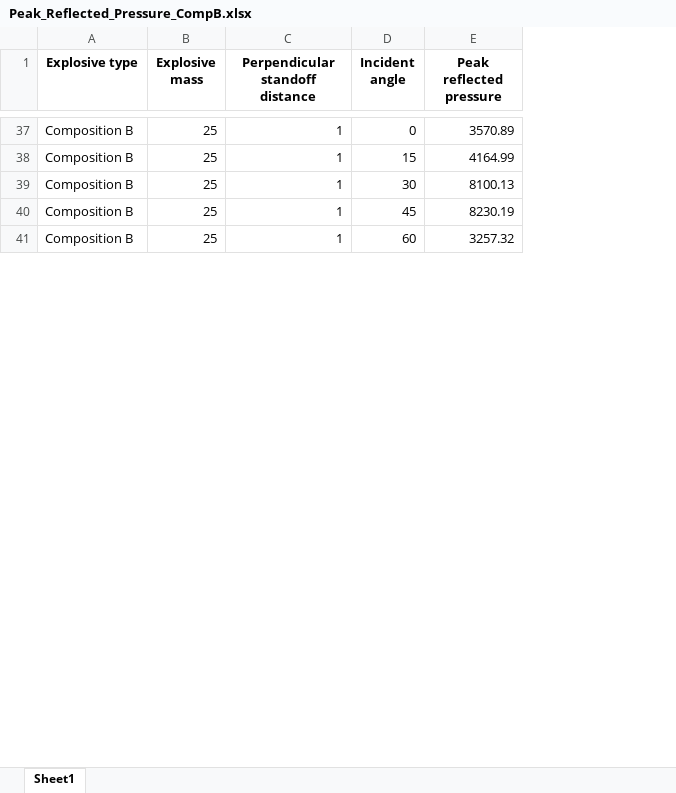
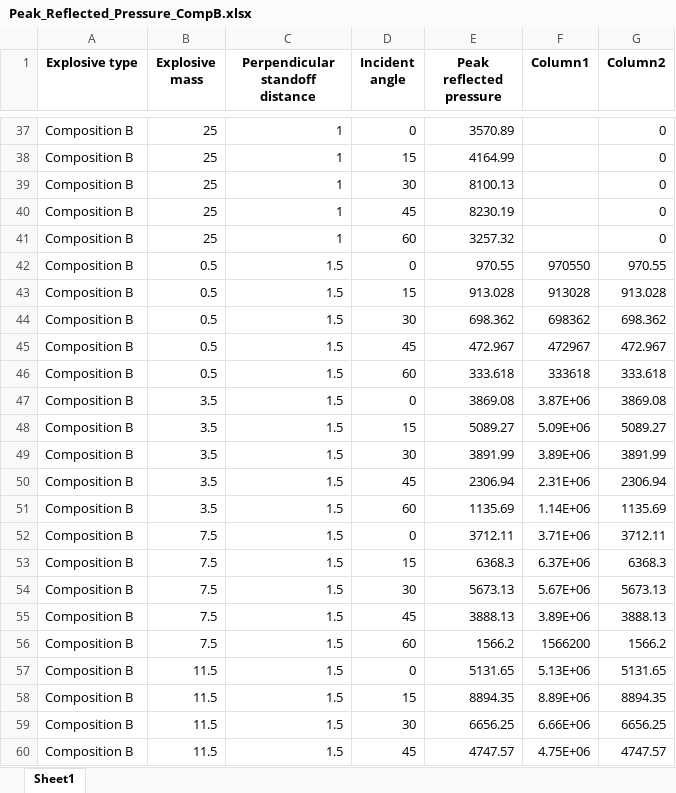
Before and after one commit to ChamodiWidanage/ANN_1D_2, an Excel workbook: Peak_Reflected_Pressure_CompB.xlsx, sheet Sheet1, drawn as a sheet; only a part is shown, gaps mark what is left out; values as stored, in another font and other column widths than the file's, no borders; table styles not drawn; the diff covers the shown part only; the diff names each change by its address in the sheet, - before the commit and + after, or states it on an @@ line.

```diff
--- a/Peak_Reflected_Pressure_CompB.xlsx (sheet Sheet1)
+++ b/Peak_Reflected_Pressure_CompB.xlsx (sheet Sheet1)
+column F (Column1), empty
+column G (Column2), rows 37-41: all 0
+row 42: Composition B | 0.5 | 1.5 | 0 | 970.55 | 970550 | 970.55
+row 43: Composition B | 0.5 | 1.5 | 15 | 913.028 | 913028 | 913.028
+row 44: Composition B | 0.5 | 1.5 | 30 | 698.362 | 698362 | 698.362
+row 45: Composition B | 0.5 | 1.5 | 45 | 472.967 | 472967 | 472.967
+row 46: Composition B | 0.5 | 1.5 | 60 | 333.618 | 333618 | 333.618
+row 47: Composition B | 3.5 | 1.5 | 0 | 3869.08 | 3.87E+06 | 3869.08
+row 48: Composition B | 3.5 | 1.5 | 15 | 5089.27 | 5.09E+06 | 5089.27
+row 49: Composition B | 3.5 | 1.5 | 30 | 3891.99 | 3.89E+06 | 3891.99
+row 50: Composition B | 3.5 | 1.5 | 45 | 2306.94 | 2.31E+06 | 2306.94
+row 51: Composition B | 3.5 | 1.5 | 60 | 1135.69 | 1.14E+06 | 1135.69
+row 52: Composition B | 7.5 | 1.5 | 0 | 3712.11 | 3.71E+06 | 3712.11
+row 53: Composition B | 7.5 | 1.5 | 15 | 6368.3 | 6.37E+06 | 6368.3
+row 54: Composition B | 7.5 | 1.5 | 30 | 5673.13 | 5.67E+06 | 5673.13
+row 55: Composition B | 7.5 | 1.5 | 45 | 3888.13 | 3.89E+06 | 3888.13
+row 56: Composition B | 7.5 | 1.5 | 60 | 1566.2 | 1566200 | 1566.2
+row 57: Composition B | 11.5 | 1.5 | 0 | 5131.65 | 5.13E+06 | 5131.65
+row 58: Composition B | 11.5 | 1.5 | 15 | 8894.35 | 8.89E+06 | 8894.35
+row 59: Composition B | 11.5 | 1.5 | 30 | 6656.25 | 6.66E+06 | 6656.25
+row 60: Composition B | 11.5 | 1.5 | 45 | 4747.57 | 4.75E+06 | 4747.57
```
Also changed, not shown: 21 added rows elsewhere in this sheet, Peak_Reflected_Pressure/RPDataset2.xlsx, Peak_Reflected_Pressure_TNT.xlsx, 44 other files.
